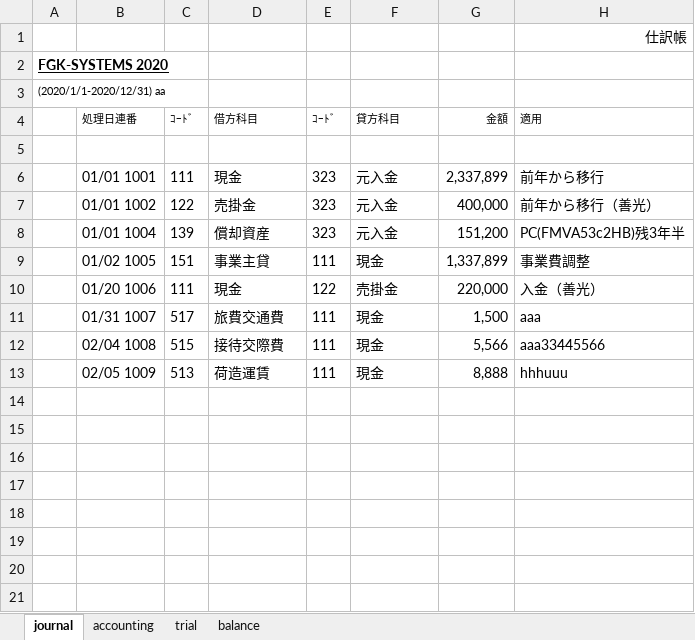
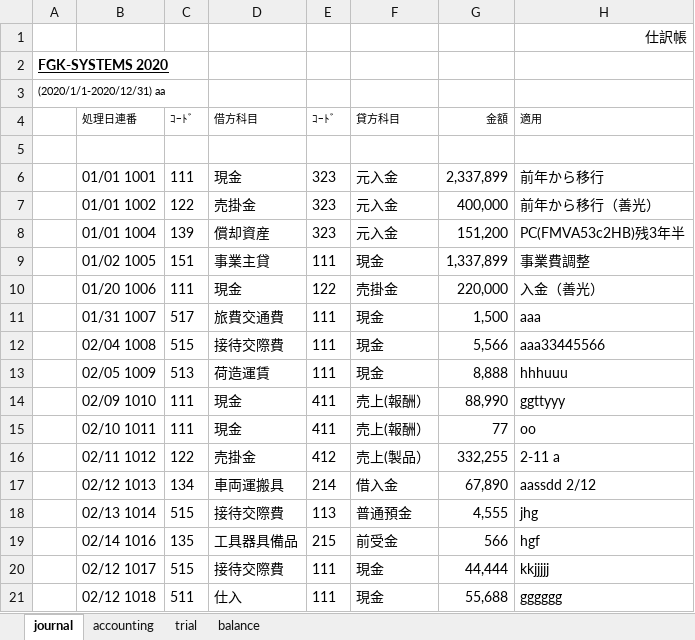
Before and after one commit to hfujiike/voq3, an Excel workbook: voqui/bin/Debug/VOQ3D0.xlsx, sheet journal, drawn as a sheet; values as stored, in another font and other column widths than the file's, no borders; the diff names each change by its address in the sheet, - before the commit and + after, or states it on an @@ line.

```diff
--- a/voqui/bin/Debug/VOQ3D0.xlsx (sheet journal)
+++ b/voqui/bin/Debug/VOQ3D0.xlsx (sheet journal)
+row 14:  | 02/09 1010 | 111 | 現金 | 411 | 売上(報酬） | 88,990 | ggttyyy
+row 15:  | 02/10 1011 | 111 | 現金 | 411 | 売上(報酬） | 77 | oo
+row 16:  | 02/11 1012 | 122 | 売掛金 | 412 | 売上(製品） | 332,255 | 2-11 a
+row 17:  | 02/12 1013 | 134 | 車両運搬具 | 214 | 借入金 | 67,890 | aassdd 2/12
+row 18:  | 02/13 1014 | 515 | 接待交際費 | 113 | 普通預金 | 4,555 | jhg
+row 19:  | 02/14 1016 | 135 | 工具器具備品 | 215 | 前受金 | 566 | hgf
+row 20:  | 02/12 1017 | 515 | 接待交際費 | 111 | 現金 | 44,444 | kkjjjjj
+row 21:  | 02/12 1018 | 511 | 仕入 | 111 | 現金 | 55,688 | gggggg
```
Also changed, not shown: sheet accounting, sheet trial, sheet balance, 35 other files.
